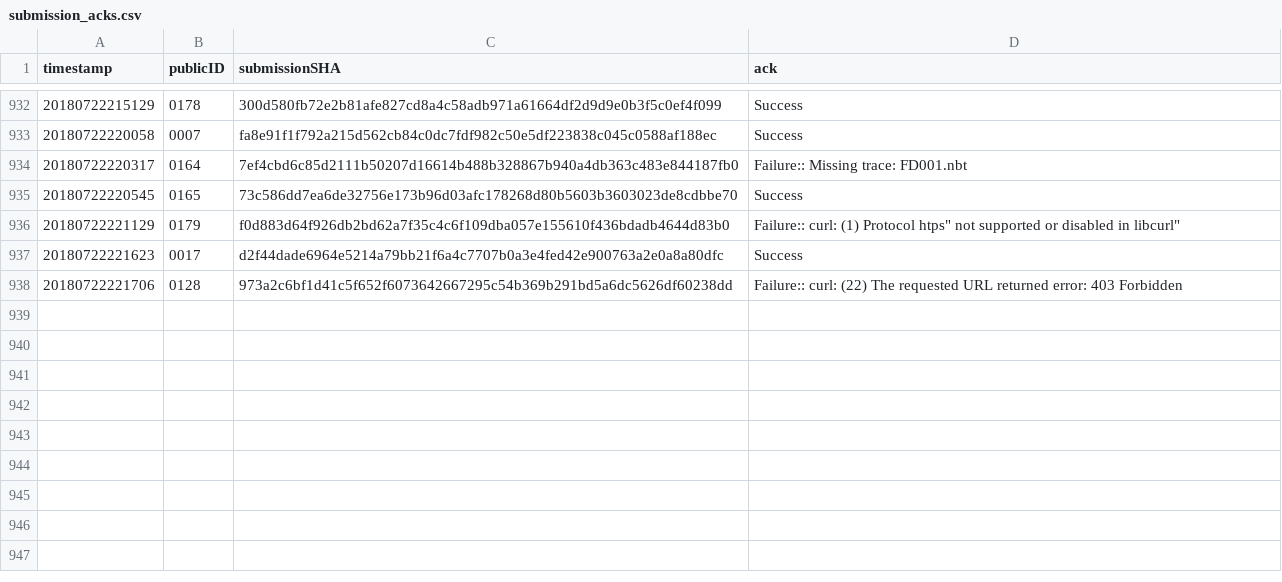
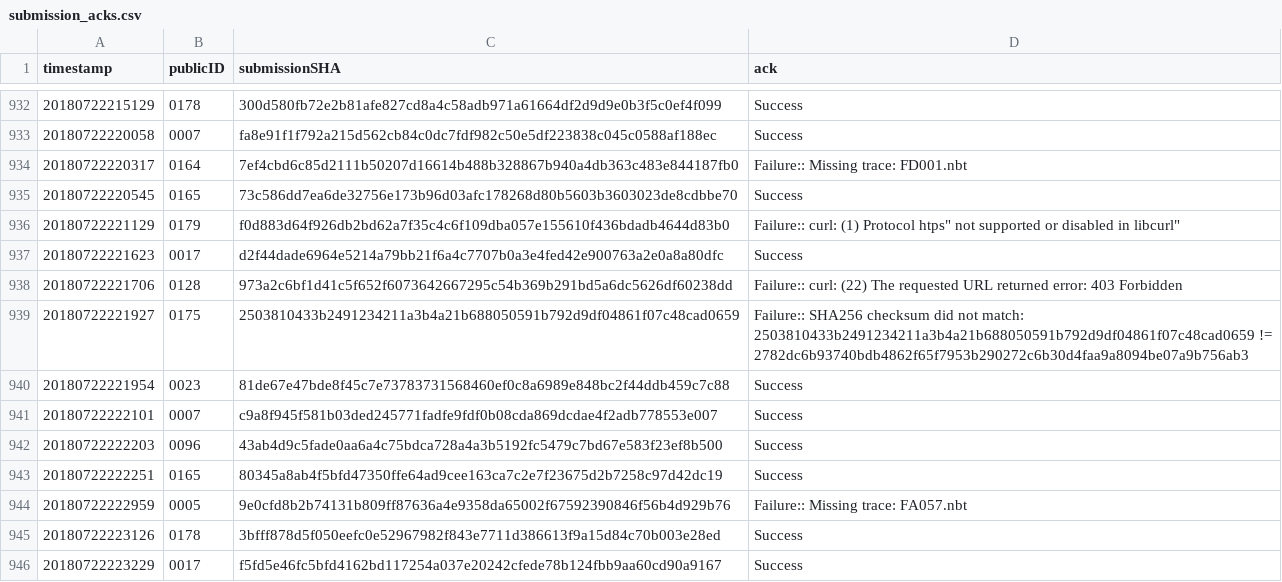
Before and after one commit to icfpcontest2018/icfpcontest2018.github.io, a CSV file: _data/submission_acks.csv, drawn as a sheet; only a part is shown, gaps mark what is left out.

Commit message:
Update submission_acks.

```diff
--- a/_data/submission_acks.csv
+++ b/_data/submission_acks.csv
@@ -938 +938,9 @@ timestamp,publicID,submissionSHA,ack
 20180722221706,0128,973a2c6bf1d41c5f652f6073642667295c54b369b291bd5a6dc5626df60238dd,"Failure:: curl: (22) The requested URL returned error: 403 Forbidden"
+20180722221927,0175,2503810433b2491234211a3b4a21b688050591b792d9df04861f07c48cad0659,"Failure:: SHA256 checksum did not match: 2503810433b2491234211a3b4a21b688050591b792d9df04861f07c48cad0659 != 2782dc6b93740bdb4862f65f7953b290272c6b30d4faa9a8094be07a9b756ab3"
+20180722221954,0023,81de67e47bde8f45c7e73783731568460ef0c8a6989e848bc2f44ddb459c7c88,"Success"
+20180722222101,0007,c9a8f945f581b03ded245771fadfe9fdf0b08cda869dcdae4f2adb778553e007,"Success"
+20180722222203,0096,43ab4d9c5fade0aa6a4c75bdca728a4a3b5192fc5479c7bd67e583f23ef8b500,"Success"
+20180722222251,0165,80345a8ab4f5bfd47350ffe64ad9cee163ca7c2e7f23675d2b7258c97d42dc19,"Success"
+20180722222959,0005,9e0cfd8b2b74131b809ff87636a4e9358da65002f67592390846f56b4d929b76,"Failure:: Missing trace: FA057.nbt"
+20180722223126,0178,3bfff878d5f050eefc0e52967982f843e7711d386613f9a15d84c70b003e28ed,"Success"
+20180722223229,0017,f5fd5e46fc5bfd4162bd117254a037e20242cfede78b124fbb9aa60cd90a9167,"Success"
```
